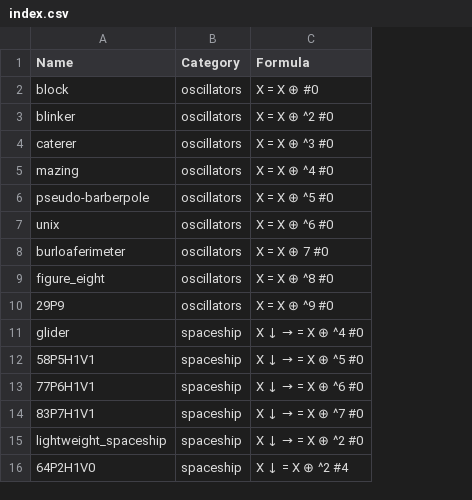
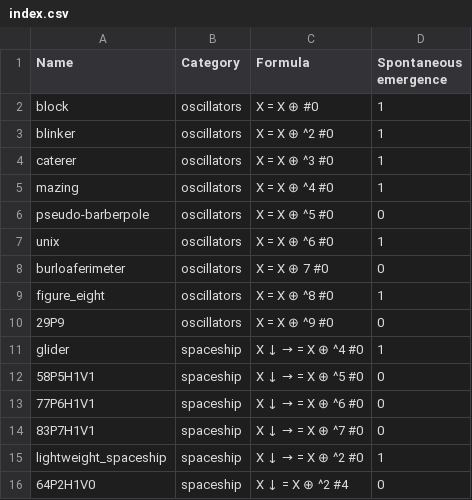
Before and after one commit to yann-ro/conway-game-of-life, a CSV file: item/index.csv, drawn as a sheet; the diff names each change by its address in the sheet, - before the commit and + after, or states it on an @@ line.

```diff
--- a/item/index.csv
+++ b/item/index.csv
+column D (Spontaneous emergence), rows 2-16: 1 | 1 | 1 | 1 | 0 | 1 | 0 | 1 | 0 | 1 | 0 | 0 | 0 | 1 | 0
```
Also changed, not shown: 1 other file.
